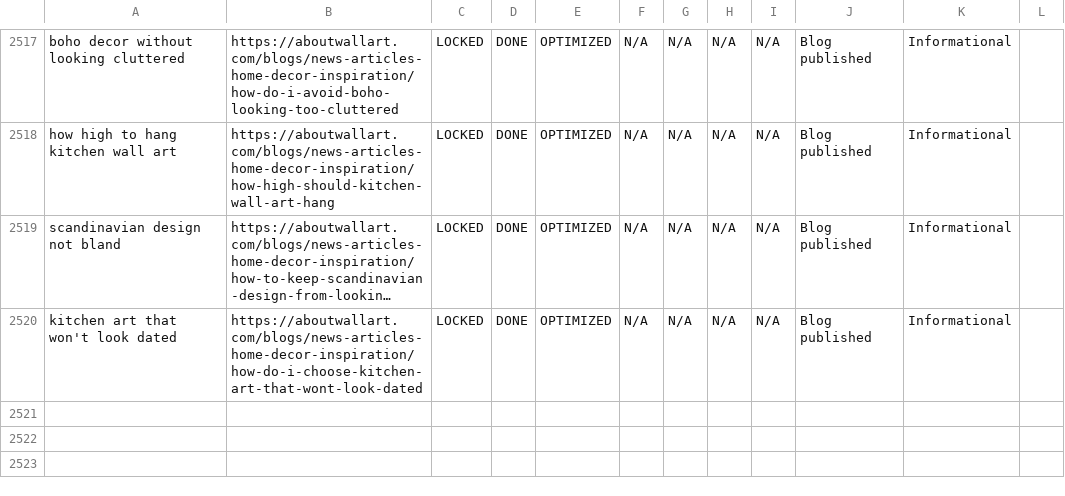
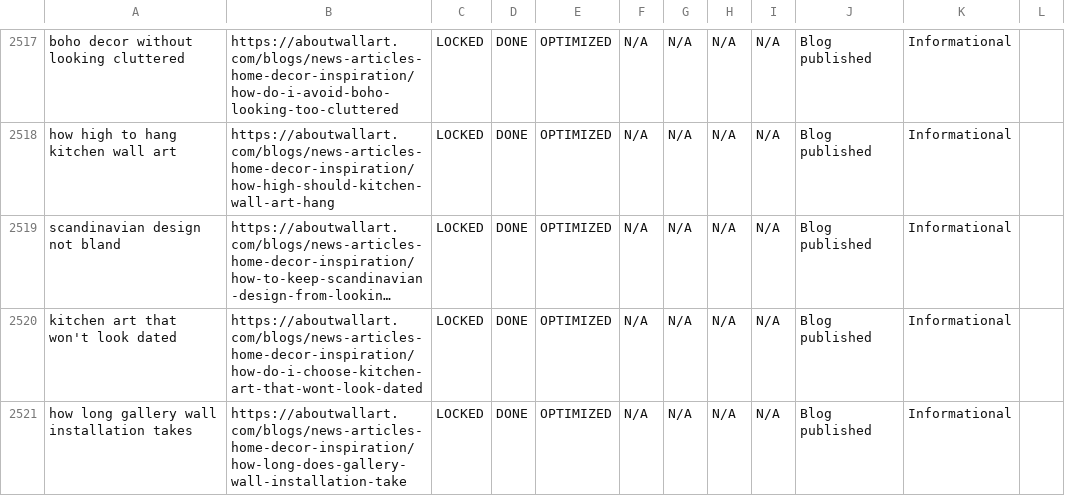
Before and after one commit to aboutwallart/seo-tools, a CSV file: data/keyword-locker-registry.csv, drawn as a sheet; only a part is shown, gaps mark what is left out; long unchanged cells end in …; the diff names each change by its address in the sheet, - before the commit and + after, or states it on an @@ line.

Commit message:
Lock blog keyword: how long gallery wall installation takes

```diff
--- a/data/keyword-locker-registry.csv
+++ b/data/keyword-locker-registry.csv
+row 2521: how long gallery wall installation takes | https://aboutwallart.com/blogs/news-articles-home-decor-inspiration/how-long-does-gallery-wall-installation-take | LOCKED | DONE | OPTIMIZED | N/A | N/A | N/A | N/A | Blog published | Informational
```
